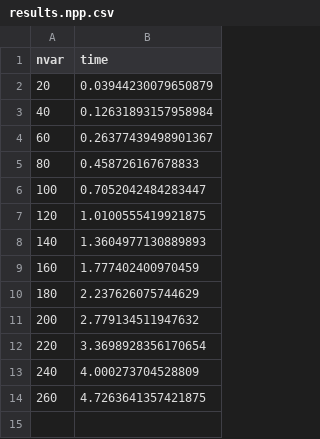
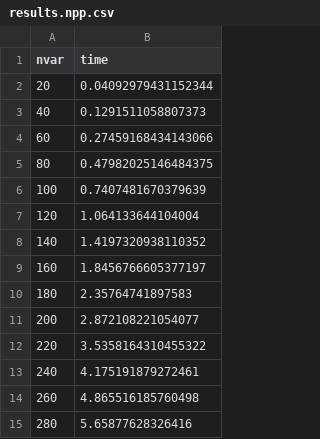
Before and after one commit to JuliaQUBO/ToQUBO-benchmark, a CSV file: benchmark/qiskit/results.npp.csv, drawn as a sheet.

```diff
--- a/benchmark/qiskit/results.npp.csv
+++ b/benchmark/qiskit/results.npp.csv
@@ -1,14 +1,15 @@
 nvar,time
-20,0.03944230079650879
-40,0.12631893157958984
-60,0.26377439498901367
-80,0.458726167678833
-100,0.7052042484283447
-120,1.0100555419921875
-140,1.3604977130889893
-160,1.777402400970459
-180,2.237626075744629
-200,2.779134511947632
-220,3.3698928356170654
-240,4.000273704528809
-260,4.7263641357421875
+20,0.04092979431152344
+40,0.1291511058807373
+60,0.27459168434143066
+80,0.47982025146484375
+100,0.7407481670379639
+120,1.064133644104004
+140,1.4197320938110352
+160,1.8456766605377197
+180,2.35764741897583
+200,2.872108221054077
+220,3.5358164310455322
+240,4.175191879272461
+260,4.865516185760498
+280,5.65877628326416
```
Also changed, not shown: benchmark/amplify/results.npp.csv, benchmark/openqaoa/results.npp.csv, 7 other files.
